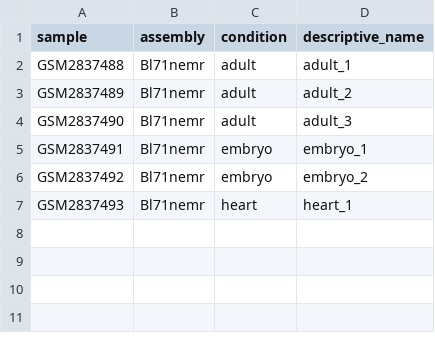
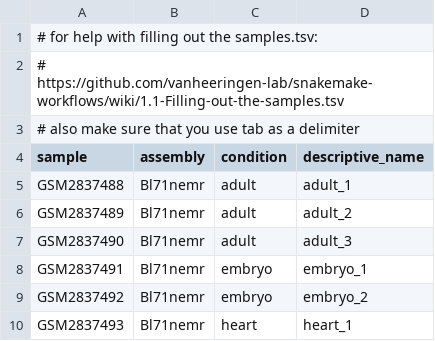
Before and after one commit to vanheeringen-lab/seq2science, a TSV file: workflows/atac_seq/samples.tsv, drawn as a sheet.

Commit message:
tiny mistake

```diff
--- a/workflows/atac_seq/samples.tsv
+++ b/workflows/atac_seq/samples.tsv
@@ -1 +1,4 @@
+# for help with filling out the samples.tsv:
+# https://github.com/vanheeringen-lab/snakemake-workflows/wiki/1.1-Filling-out-the-samples.tsv
+# also make sure that you use tab as a delimiter
 sample	assembly	condition	descriptive_name
```
